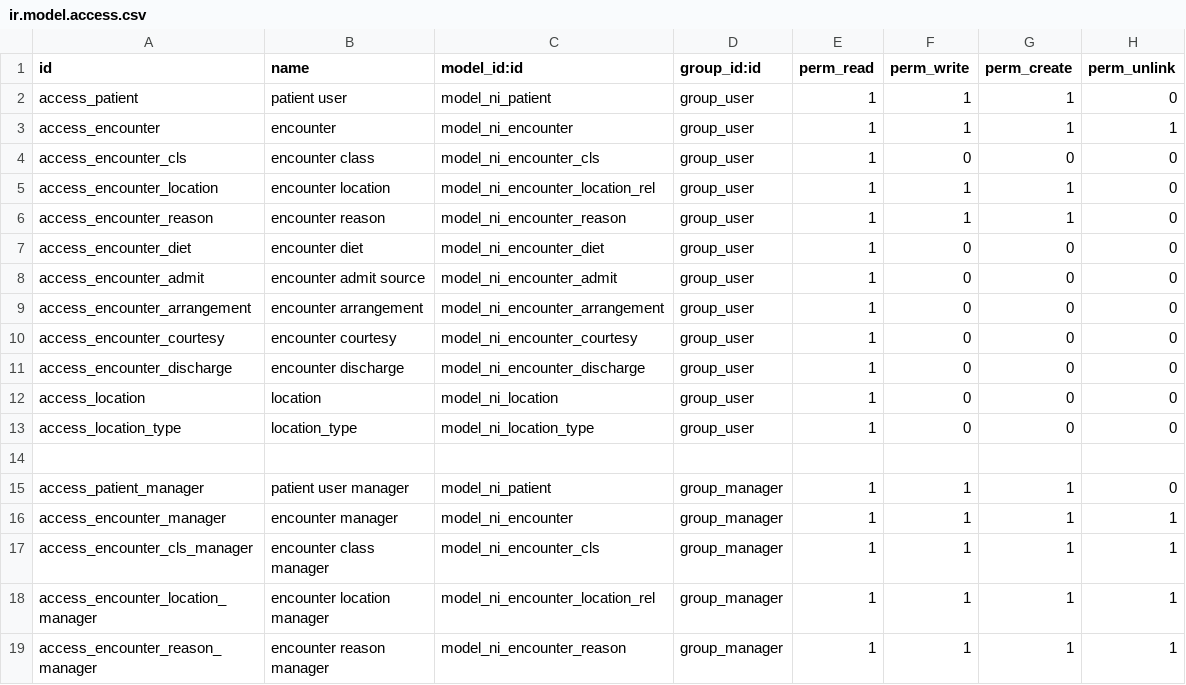
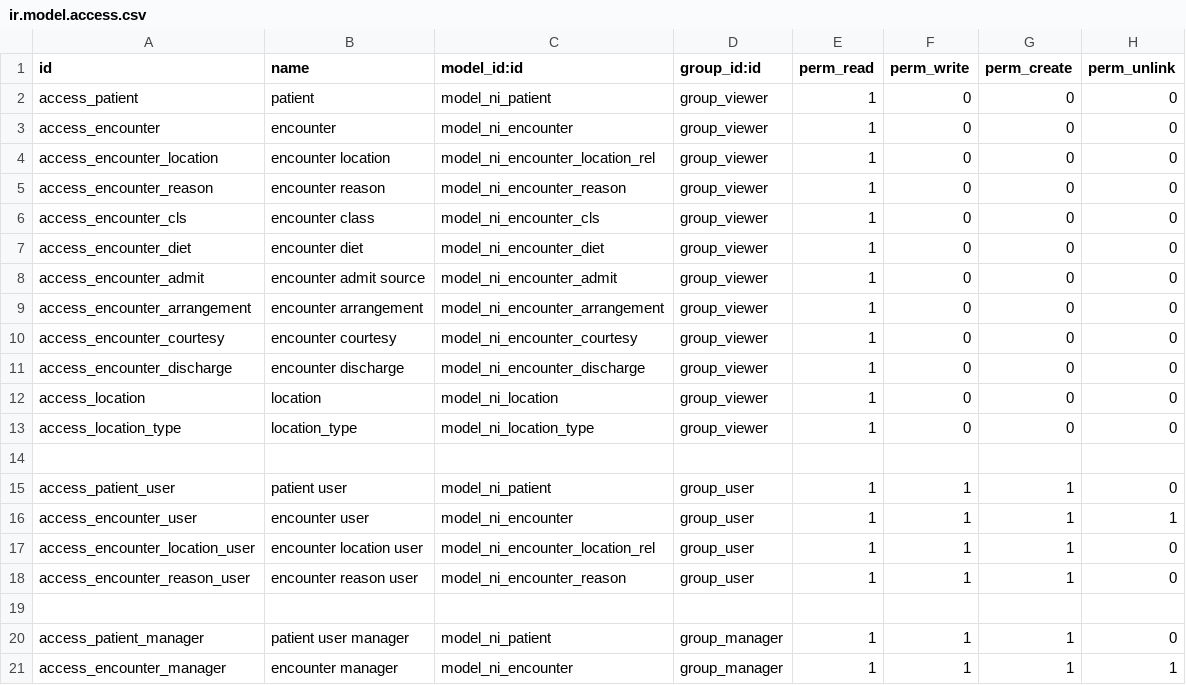
Before and after one commit to nirun-life/nirun, a CSV file: nirun_patient/security/ir.model.access.csv, drawn as a sheet; only a part is shown; the shorter side is filled out with more unchanged rows.

Commit message:
[IMP] security: Add viewer group

```diff
--- a/nirun_patient/security/ir.model.access.csv
+++ b/nirun_patient/security/ir.model.access.csv
@@ -1,14 +1,19 @@
 id,name,model_id:id,group_id:id,perm_read,perm_write,perm_create,perm_unlink
-access_patient,patient user,model_ni_patient,group_user,1,1,1,0
-access_encounter,encounter,model_ni_encounter,group_user,1,1,1,1
-access_encounter_cls,encounter class,model_ni_encounter_cls,group_user,1,0,0,0
-access_encounter_location,encounter location,model_ni_encounter_location_rel,group_user,1,1,1,0
-access_encounter_reason,encounter reason,model_ni_encounter_reason,group_user,1,1,1,0
-access_encounter_diet,encounter diet,model_ni_encounter_diet,group_user,1,0,0,0
-access_encounter_admit,encounter admit source,model_ni_encounter_admit,group_user,1,0,0,0
-access_encounter_arrangement,encounter arrangement,model_ni_encounter_arrangement,group_user,1,0,0,0
-access_encounter_courtesy,encounter courtesy,model_ni_encounter_courtesy,group_user,1,0,0,0
-access_encounter_discharge,encounter discharge,model_ni_encounter_discharge,group_user,1,0,0,0
-access_location,location,model_ni_location,group_user,1,0,0,0
-access_location_type,location_type,model_ni_location_type,group_user,1,0,0,0
+access_patient,patient,model_ni_patient,group_viewer,1,0,0,0
+access_encounter,encounter,model_ni_encounter,group_viewer,1,0,0,0
+access_encounter_location,encounter location,model_ni_encounter_location_rel,group_viewer,1,0,0,0
+access_encounter_reason,encounter reason,model_ni_encounter_reason,group_viewer,1,0,0,0
+access_encounter_cls,encounter class,model_ni_encounter_cls,group_viewer,1,0,0,0
+access_encounter_diet,encounter diet,model_ni_encounter_diet,group_viewer,1,0,0,0
+access_encounter_admit,encounter admit source,model_ni_encounter_admit,group_viewer,1,0,0,0
+access_encounter_arrangement,encounter arrangement,model_ni_encounter_arrangement,group_viewer,1,0,0,0
+access_encounter_courtesy,encounter courtesy,model_ni_encounter_courtesy,group_viewer,1,0,0,0
+access_encounter_discharge,encounter discharge,model_ni_encounter_discharge,group_viewer,1,0,0,0
+access_location,location,model_ni_location,group_viewer,1,0,0,0
+access_location_type,location_type,model_ni_location_type,group_viewer,1,0,0,0
+
+access_patient_user,patient user,model_ni_patient,group_user,1,1,1,0
+access_encounter_user,encounter user,model_ni_encounter,group_user,1,1,1,1
+access_encounter_location_user,encounter location user,model_ni_encounter_location_rel,group_user,1,1,1,0
+access_encounter_reason_user,encounter reason user,model_ni_encounter_reason,group_user,1,1,1,0
 
```
Also changed, not shown: nirun_allergy/security/ir.model.access.csv, nirun_careplan/security/ir.model.access.csv, 13 other files.
